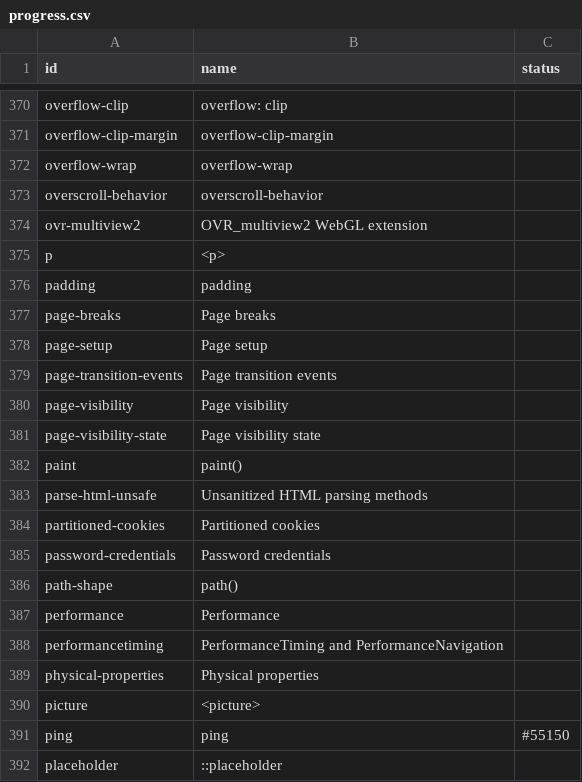
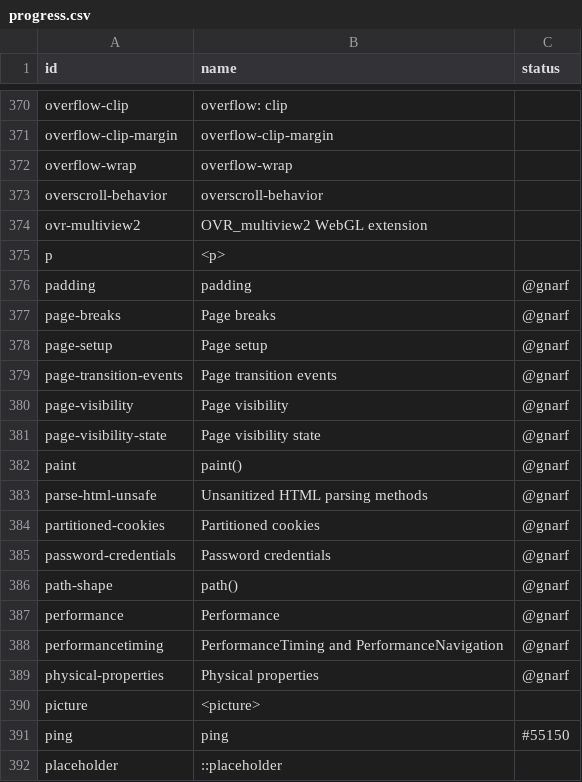
Before and after one commit to bocoup/wpt-classification-tools, a CSV file: progress.csv, drawn as a sheet; only a part is shown, gaps mark what is left out.

Commit message:
self-assign another chunk

```diff
--- a/progress.csv
+++ b/progress.csv
@@ -375,16 +375,16 @@ ovr-multiview2,OVR_multiview2 WebGL extension,
 p,<p>,
-padding,padding,
-page-breaks,Page breaks,
-page-setup,Page setup,
-page-transition-events,Page transition events,
-page-visibility,Page visibility,
-page-visibility-state,Page visibility state,
-paint,paint(),
-parse-html-unsafe,Unsanitized HTML parsing methods,
-partitioned-cookies,Partitioned cookies,
-password-credentials,Password credentials,
-path-shape,path(),
-performance,Performance,
-performancetiming,PerformanceTiming and PerformanceNavigation,
-physical-properties,Physical properties,
+padding,padding,@gnarf
+page-breaks,Page breaks,@gnarf
+page-setup,Page setup,@gnarf
+page-transition-events,Page transition events,@gnarf
+page-visibility,Page visibility,@gnarf
+page-visibility-state,Page visibility state,@gnarf
+paint,paint(),@gnarf
+parse-html-unsafe,Unsanitized HTML parsing methods,@gnarf
+partitioned-cookies,Partitioned cookies,@gnarf
+password-credentials,Password credentials,@gnarf
+path-shape,path(),@gnarf
+performance,Performance,@gnarf
+performancetiming,PerformanceTiming and PerformanceNavigation,@gnarf
+physical-properties,Physical properties,@gnarf
 picture,<picture>,
```
